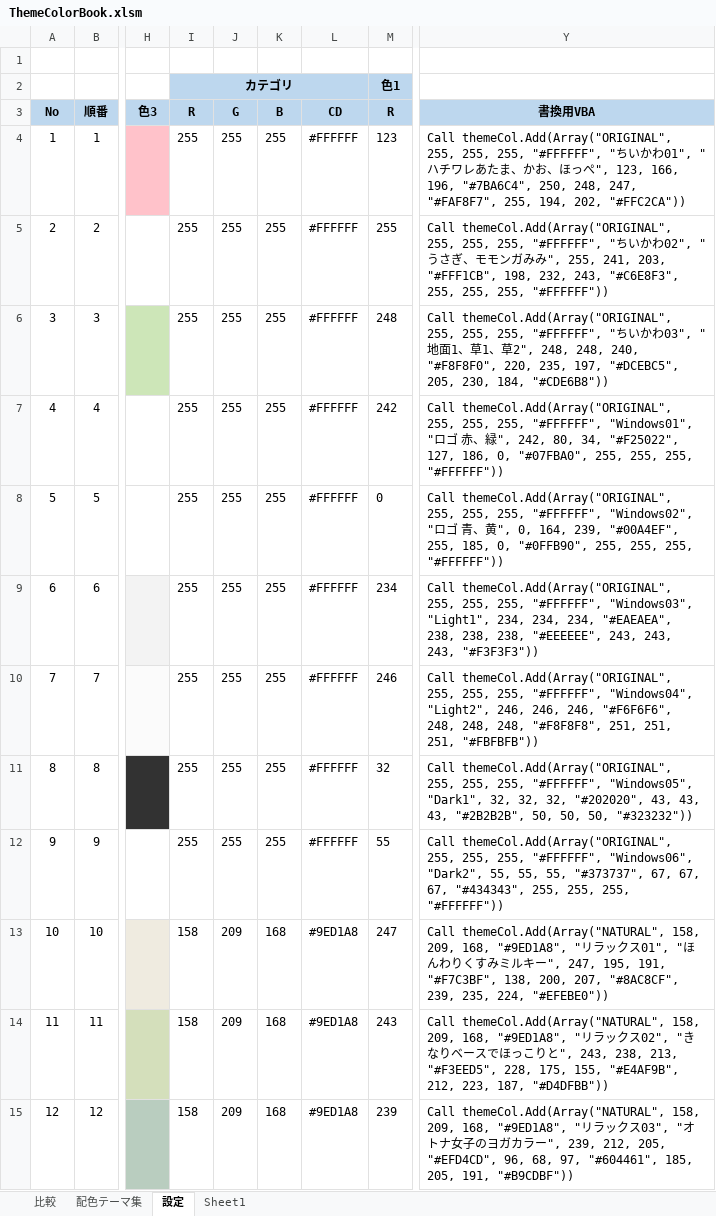
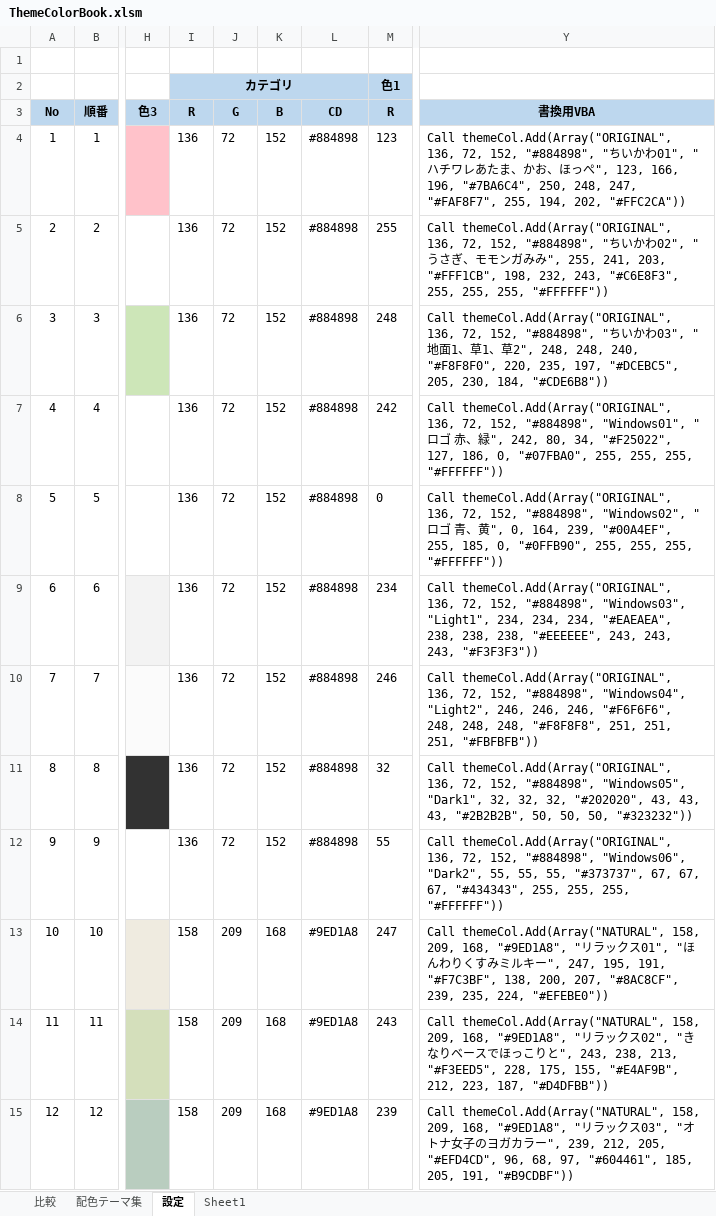
Before and after one commit to mevius02/tool, an Excel workbook: OTHERS/ThemeColorBook/ThemeColorBook.xlsm, sheet 設定, drawn as a sheet; only a part is shown, gaps mark what is left out; values as stored, in another font and other column widths than the file's, no borders; charts and pictures and conditional formats not drawn; the diff names each change by its address in the sheet, - before the commit and + after, or states it on an @@ line.

```diff
--- a/OTHERS/ThemeColorBook/ThemeColorBook.xlsm (sheet 設定)
+++ b/OTHERS/ThemeColorBook/ThemeColorBook.xlsm (sheet 設定)
-I4:I12: 255
+I4:I12: 136
-J4:J12: 255
+J4:J12: 72
-K4:K12: 255
+K4:K12: 152
-L4:L12: #FFFFFF
+L4:L12: #884898
-Y4: Call themeCol.Add(Array("ORIGINAL", 255, 255, 255, "#FFFFFF", "ち…
+Y4: Call themeCol.Add(Array("ORIGINAL", 136, 72, 152, "#884898", "ち…
-Y5: Call themeCol.Add(Array("ORIGINAL", 255, 255, 255, "#FFFFFF", "ち…
+Y5: Call themeCol.Add(Array("ORIGINAL", 136, 72, 152, "#884898", "ち…
-Y6: Call themeCol.Add(Array("ORIGINAL", 255, 255, 255, "#FFFFFF", "ち…
+Y6: Call themeCol.Add(Array("ORIGINAL", 136, 72, 152, "#884898", "ち…
-Y7: Call themeCol.Add(Array("ORIGINAL", 255, 255, 255, "#FFFFFF", "Windows01", "…
+Y7: Call themeCol.Add(Array("ORIGINAL", 136, 72, 152, "#884898", "Windows01", "…
-Y8: Call themeCol.Add(Array("ORIGINAL", 255, 255, 255, "#FFFFFF", "Windows02", "…
+Y8: Call themeCol.Add(Array("ORIGINAL", 136, 72, 152, "#884898", "Windows02", "…
-Y9: Call themeCol.Add(Array("ORIGINAL", 255, 255, 255, "#FFFFFF", "Windows03", "Light1",…
+Y9: Call themeCol.Add(Array("ORIGINAL", 136, 72, 152, "#884898", "Windows03", "Light1",…
-Y10: Call themeCol.Add(Array("ORIGINAL", 255, 255, 255, "#FFFFFF", "Windows04", "Light2",…
+Y10: Call themeCol.Add(Array("ORIGINAL", 136, 72, 152, "#884898", "Windows04", "Light2",…
-Y11: Call themeCol.Add(Array("ORIGINAL", 255, 255, 255, "#FFFFFF", "Windows05", "Dark1",…
+Y11: Call themeCol.Add(Array("ORIGINAL", 136, 72, 152, "#884898", "Windows05", "Dark1",…
-Y12: Call themeCol.Add(Array("ORIGINAL", 255, 255, 255, "#FFFFFF", "Windows06", "Dark2",…
+Y12: Call themeCol.Add(Array("ORIGINAL", 136, 72, 152, "#884898", "Windows06", "Dark2",…
```
Also changed, not shown: sheet 比較, charts or pictures, MCR/LogVba/LogVba.xlsm, MCR/WorkSchedule/WorkSchedule_Name.xlsm, 4 other files.
